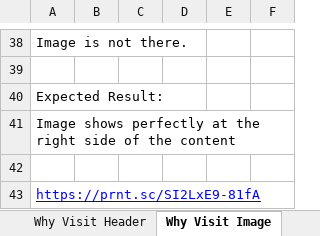
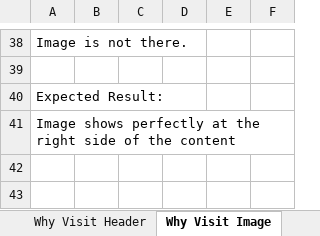
Before and after one commit to marjia16/Agro-website, an Excel workbook: Agro_Website_test_Bug_Report.xlsx, sheet Why Visit Image, drawn as a sheet; only a part is shown, gaps mark what is left out; values as stored, in another font and other column widths than the file's, no borders; the diff names each change by its address in the sheet, - before the commit and + after, or states it on an @@ line.

```diff
--- a/Agro_Website_test_Bug_Report.xlsx (sheet Why Visit Image)
+++ b/Agro_Website_test_Bug_Report.xlsx (sheet Why Visit Image)
-row 42: (empty)
-row 43: https://prnt.sc/SI2LxE9-81fA
```
Also changed, not shown: sheet 7 Reason Content Header, sheet Popup Chatbox, sheet Website Header, sheet Menubar, sheet Counting Status Bar, sheet Post Show Card, 9 more sheets, 16 other files.
